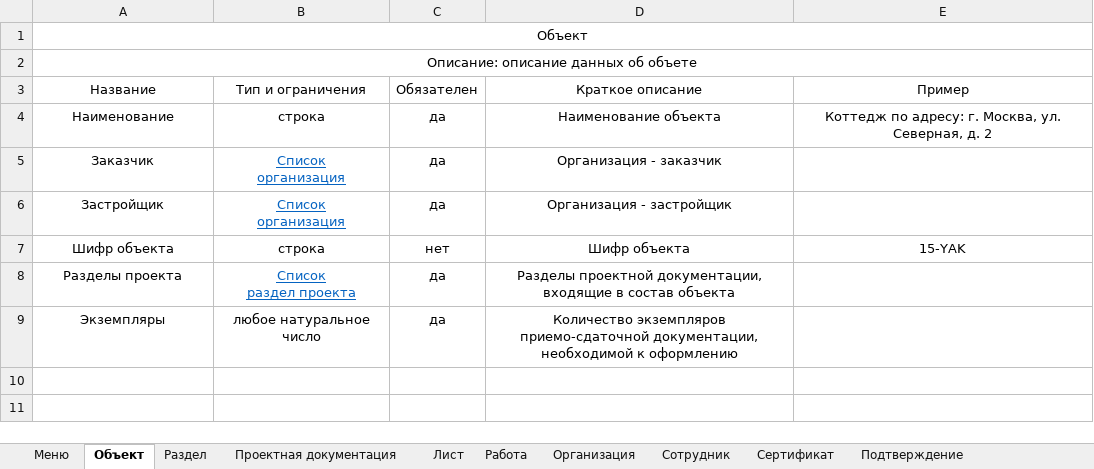
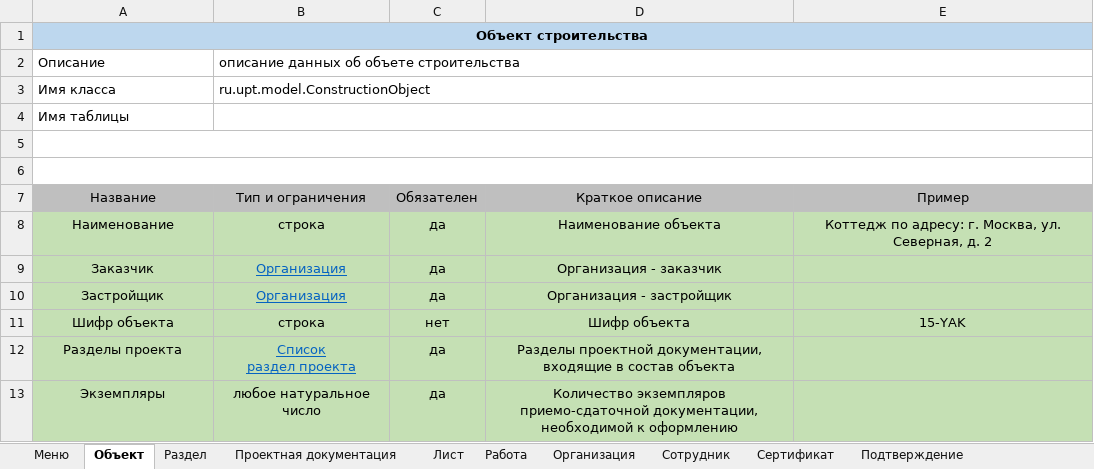
Before and after one commit to vanyagonzalez/documents_generator, an Excel workbook: docs/Модель данных. Rev02.xlsx, sheet Объект, drawn as a sheet; values as stored, in another font and other column widths than the file's, no borders; removed rows and columns are numbered as before the commit, all else as after; ↵ is a line break in a cell; the diff names each change by its address in the sheet, - before the commit and + after, or states it on an @@ line.

Commit message:
добавлены сущности ConstructionObject и Organization

```diff
--- a/docs/Модель данных. Rev02.xlsx (sheet Объект)
+++ b/docs/Модель данных. Rev02.xlsx (sheet Объект)
-A1: Объект
+A1: Объект строительства
-A1:E1 fill: none
+A1:E1 fill: #BDD7EE
-A1 bold: off
+A1 bold: on
+row 2: Описание | описание данных об объете строительства
+row 3: Имя класса | ru.upt.model.ConstructionObject
-A4: Описание: описание данных об объете
+A4: Имя таблицы
-A4 alignment: center
+A4 alignment: left
-A2:E2 merged
+B4:E4 merged
+row 5: (empty)
+row 6: (empty)
-A7:E7 fill: none
+A7:E7 fill: #BFBFBF
-A8:E13 fill: none
+A8:E13 fill: #C5E0B4
-B9:B10: Список ↵ организация
+B9:B10: Организация
```
Also changed, not shown: sheet Организация, sheet Меню, 14 other files.
